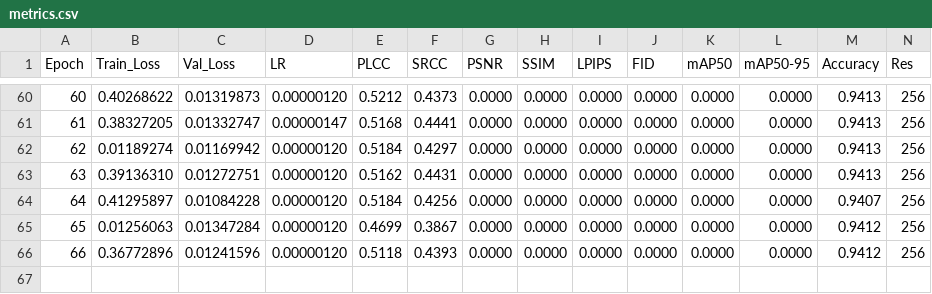
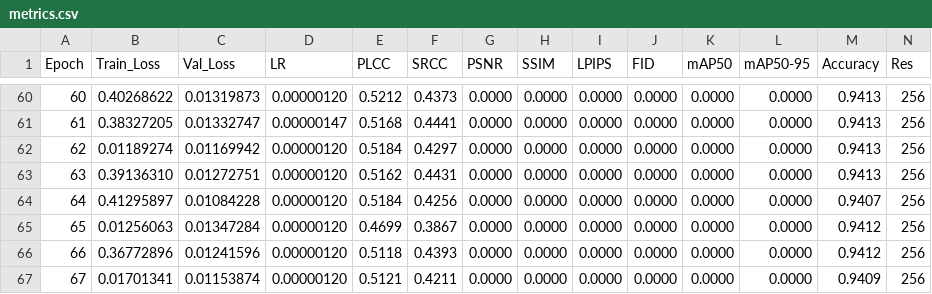
Before and after one commit to lemgenda/lemgendary-pretrained-models, a CSV file: nima_authenticity/metrics.csv, drawn as a sheet; only a part is shown, gaps mark what is left out; rows hold the shown columns only; the diff names each change by its address in the sheet, - before the commit and + after, or states it on an @@ line.

Commit message:
Consolidated Progress update for nima_authenticity (Epoch 67)

```diff
--- a/nima_authenticity/metrics.csv
+++ b/nima_authenticity/metrics.csv
+row 67: 67 | 0.01701341 | 0.01153874 | 0.00000120 | 0.5121 | 0.4211 | 0.0000 | 0.0000 | 0.0000 | 0.0000 | 0.0000 | 0.0000 | 0.9409 | 256
```
Also changed, not shown: 1 other file.
